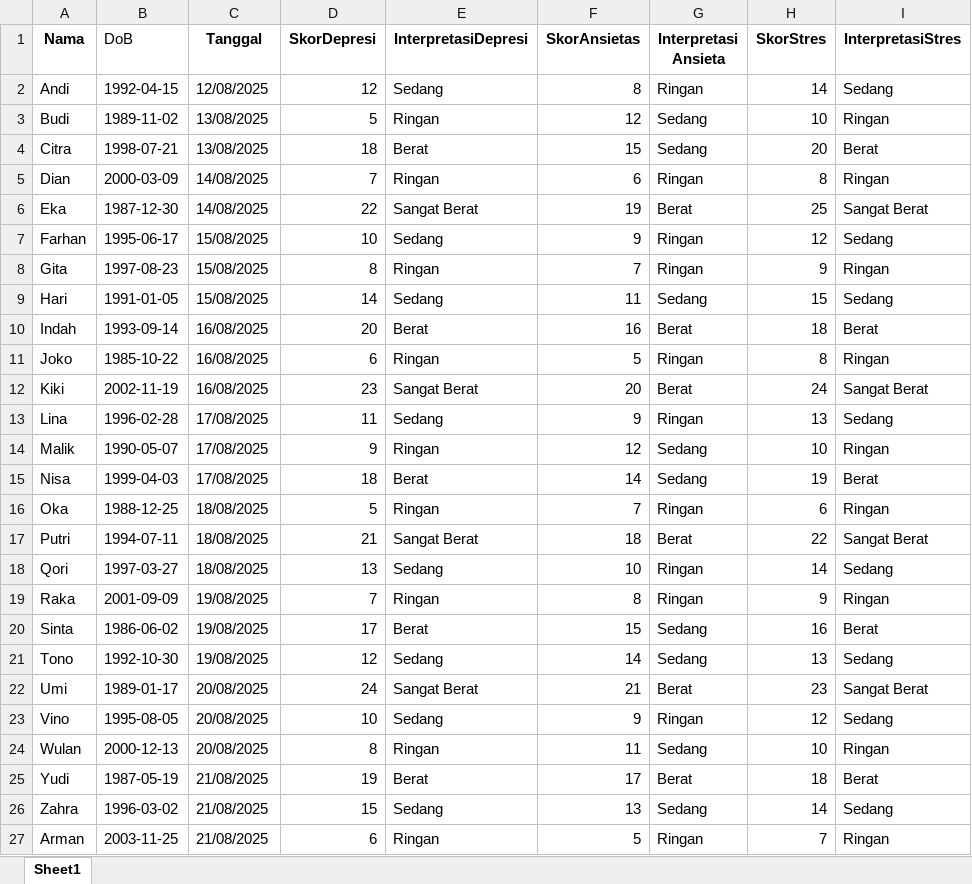
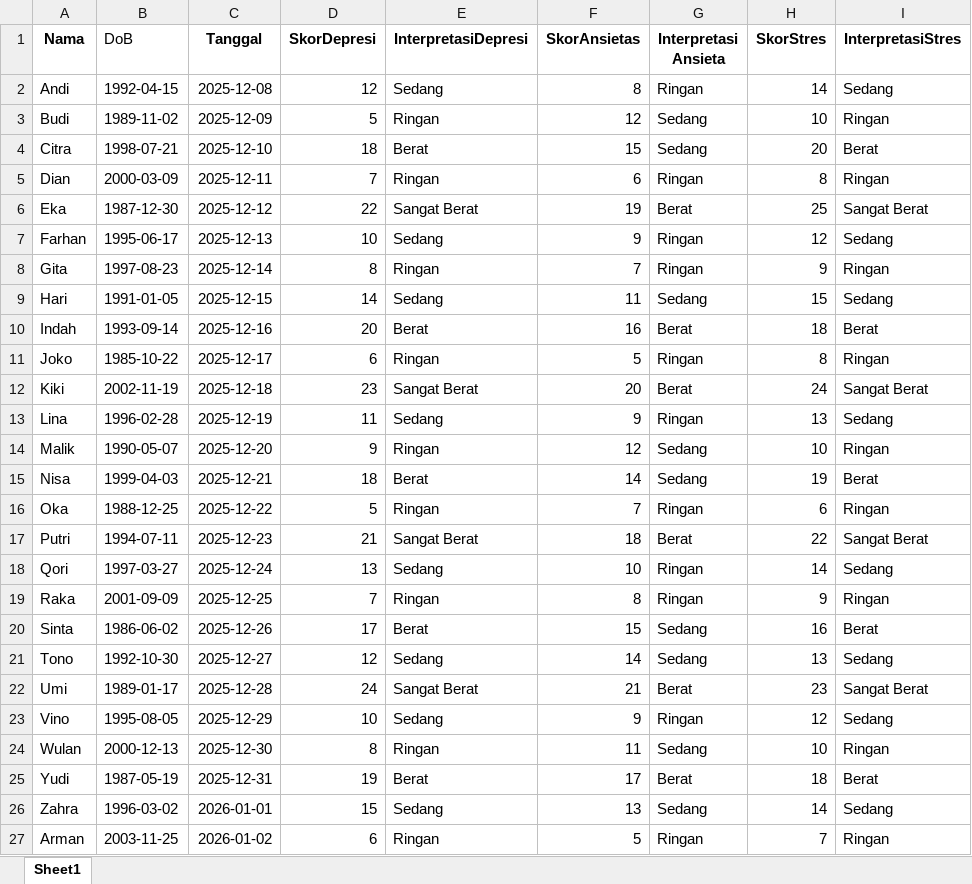
Before and after one commit to zaenal-gdti/mh-project, an Excel workbook: Dummy DASS 21_AZ.xlsx, sheet Sheet1, drawn as a sheet; values as stored, in another font and other column widths than the file's, no borders; the diff names each change by its address in the sheet, - before the commit and + after, or states it on an @@ line.

Commit message:
fix dummy data

```diff
--- a/Dummy DASS 21_AZ.xlsx (sheet Sheet1)
+++ b/Dummy DASS 21_AZ.xlsx (sheet Sheet1)
-C2 (Tanggal): 12/08/2025
+C2 (Tanggal): 2025-12-08
-C3 (Tanggal): 13/08/2025
+C3 (Tanggal): 2025-12-09
-C4 (Tanggal): 13/08/2025
+C4 (Tanggal): 2025-12-10
-C5 (Tanggal): 14/08/2025
+C5 (Tanggal): 2025-12-11
-C6 (Tanggal): 14/08/2025
+C6 (Tanggal): 2025-12-12
-C7 (Tanggal): 15/08/2025
+C7 (Tanggal): 2025-12-13
-C8 (Tanggal): 15/08/2025
+C8 (Tanggal): 2025-12-14
-C9 (Tanggal): 15/08/2025
+C9 (Tanggal): 2025-12-15
-C10 (Tanggal): 16/08/2025
+C10 (Tanggal): 2025-12-16
-C11 (Tanggal): 16/08/2025
+C11 (Tanggal): 2025-12-17
-C12 (Tanggal): 16/08/2025
+C12 (Tanggal): 2025-12-18
-C13 (Tanggal): 17/08/2025
+C13 (Tanggal): 2025-12-19
-C14 (Tanggal): 17/08/2025
+C14 (Tanggal): 2025-12-20
-C15 (Tanggal): 17/08/2025
+C15 (Tanggal): 2025-12-21
-C16 (Tanggal): 18/08/2025
+C16 (Tanggal): 2025-12-22
-C17 (Tanggal): 18/08/2025
+C17 (Tanggal): 2025-12-23
-C18 (Tanggal): 18/08/2025
+C18 (Tanggal): 2025-12-24
-C19 (Tanggal): 19/08/2025
+C19 (Tanggal): 2025-12-25
-C20 (Tanggal): 19/08/2025
+C20 (Tanggal): 2025-12-26
-C21 (Tanggal): 19/08/2025
+C21 (Tanggal): 2025-12-27
-C22 (Tanggal): 20/08/2025
+C22 (Tanggal): 2025-12-28
-C23 (Tanggal): 20/08/2025
+C23 (Tanggal): 2025-12-29
-C24 (Tanggal): 20/08/2025
+C24 (Tanggal): 2025-12-30
-C25 (Tanggal): 21/08/2025
+C25 (Tanggal): 2025-12-31
-C26 (Tanggal): 21/08/2025
+C26 (Tanggal): 2026-01-01
-C27 (Tanggal): 21/08/2025
+C27 (Tanggal): 2026-01-02
```
